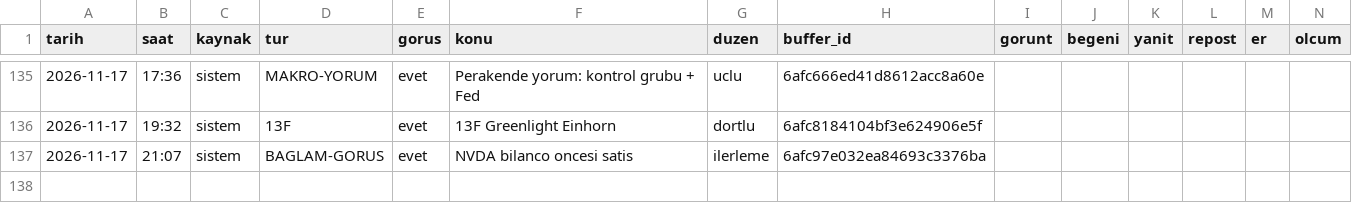
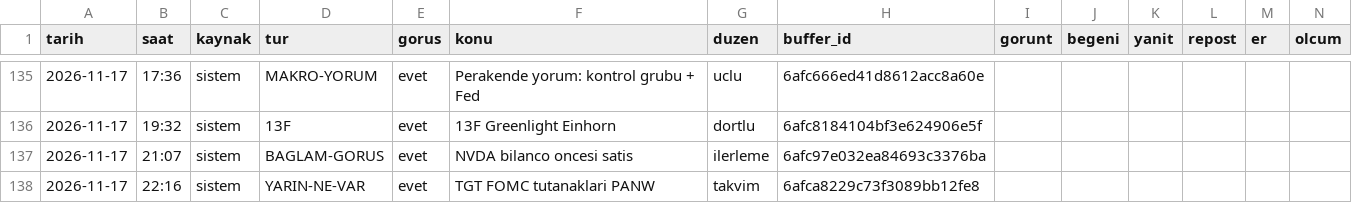
Before and after one commit to enesuludg6-debug/kontra-gorsel, a CSV file: invest/performans_veri.csv, drawn as a sheet; only a part is shown, gaps mark what is left out.

```diff
--- a/invest/performans_veri.csv
+++ b/invest/performans_veri.csv
@@ -137 +137,2 @@ tarih,saat,kaynak,tur,gorus,konu,duzen,buffer_id,gorunt,begeni,yanit,repost,er,o
 2026-11-17,21:07,sistem,BAGLAM-GORUS,evet,NVDA bilanco oncesi satis,ilerleme,6afc97e032ea84693c3376ba,,,,,,
+2026-11-17,22:16,sistem,YARIN-NE-VAR,evet,TGT  FOMC tutanaklari  PANW,takvim,6afca8229c73f3089bb12fe8,,,,,,
```
Also changed, not shown: 4 other files.
